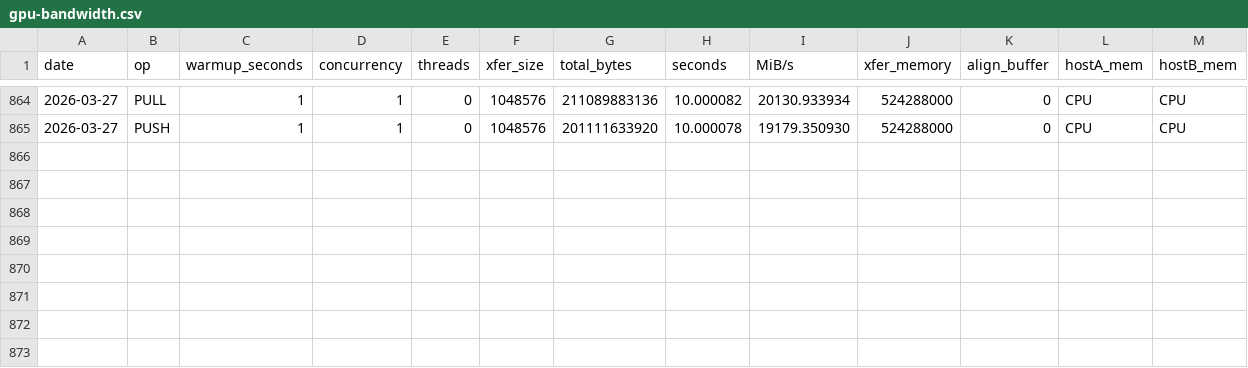
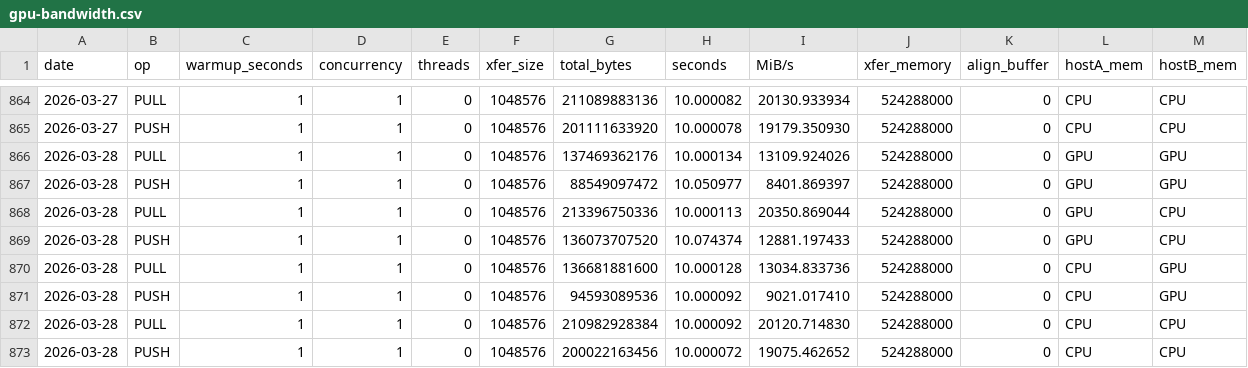
Before and after one commit to mochi-hpc-experiments/mochi-hpc-experiments.github.io, a CSV file: src/supercomputers/polaris/gpu-bandwidth.csv, drawn as a sheet; only a part is shown, gaps mark what is left out.

```diff
--- a/src/supercomputers/polaris/gpu-bandwidth.csv
+++ b/src/supercomputers/polaris/gpu-bandwidth.csv
@@ -865 +865,9 @@ date,op,warmup_seconds,concurrency,threads,xfer_size,total_bytes,seconds,MiB/s,x
 2026-03-27,PUSH,1,1,0,1048576,201111633920,10.000078,19179.350930,524288000,0,CPU,CPU
+2026-03-28,PULL,1,1,0,1048576,137469362176,10.000134,13109.924026,524288000,0,GPU,GPU
+2026-03-28,PUSH,1,1,0,1048576,88549097472,10.050977,8401.869397,524288000,0,GPU,GPU
+2026-03-28,PULL,1,1,0,1048576,213396750336,10.000113,20350.869044,524288000,0,GPU,CPU
+2026-03-28,PUSH,1,1,0,1048576,136073707520,10.074374,12881.197433,524288000,0,GPU,CPU
+2026-03-28,PULL,1,1,0,1048576,136681881600,10.000128,13034.833736,524288000,0,CPU,GPU
+2026-03-28,PUSH,1,1,0,1048576,94593089536,10.000092,9021.017410,524288000,0,CPU,GPU
+2026-03-28,PULL,1,1,0,1048576,210982928384,10.000092,20120.714830,524288000,0,CPU,CPU
+2026-03-28,PUSH,1,1,0,1048576,200022163456,10.000072,19075.462652,524288000,0,CPU,CPU
```
Also changed, not shown: src/supercomputers/polaris/bandwidth.csv, src/supercomputers/polaris/latency.csv, 1 other file.
